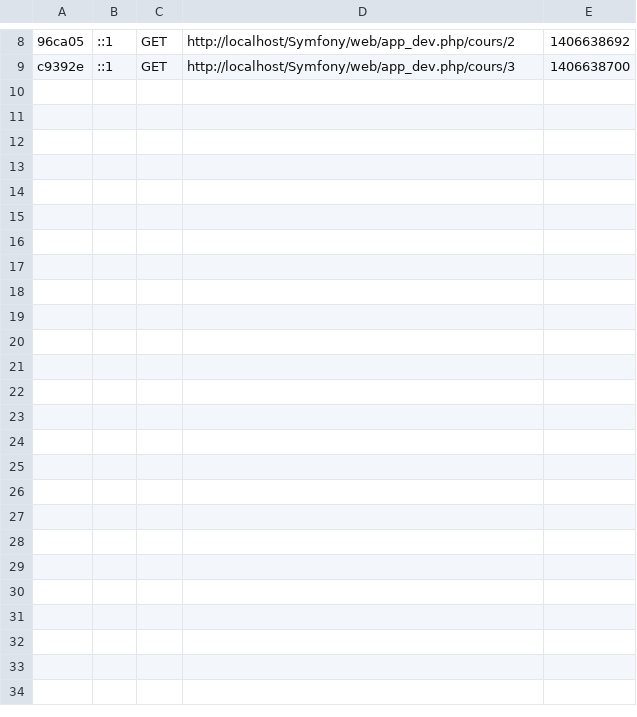
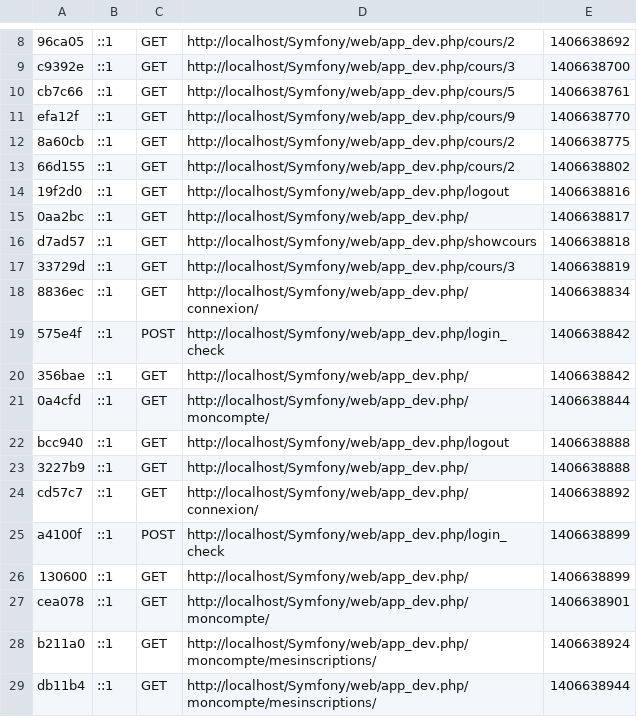
Before and after one commit to lydiarobert18/Kikala-Project-in-Symfony2, a CSV file: app/cache/dev/profiler/index.csv, drawn as a sheet; only a part is shown, gaps mark what is left out; the diff names each change by its address in the sheet, - before the commit and + after, or states it on an @@ line.

Commit message:
checkout for assetic

```diff
--- a/app/cache/dev/profiler/index.csv
+++ b/app/cache/dev/profiler/index.csv
+row 10: cb7c66 | ::1 | GET | http://localhost/Symfony/web/app_dev.php/cours/5 | 1406638761
+row 11: efa12f | ::1 | GET | http://localhost/Symfony/web/app_dev.php/cours/9 | 1406638770
+row 12: 8a60cb | ::1 | GET | http://localhost/Symfony/web/app_dev.php/cours/2 | 1406638775
+row 13: 66d155 | ::1 | GET | http://localhost/Symfony/web/app_dev.php/cours/2 | 1406638802
+row 14: 19f2d0 | ::1 | GET | http://localhost/Symfony/web/app_dev.php/logout | 1406638816
+row 15: 0aa2bc | ::1 | GET | http://localhost/Symfony/web/app_dev.php/ | 1406638817
+row 16: d7ad57 | ::1 | GET | http://localhost/Symfony/web/app_dev.php/showcours | 1406638818
+row 17: 33729d | ::1 | GET | http://localhost/Symfony/web/app_dev.php/cours/3 | 1406638819
+row 18: 8836ec | ::1 | GET | http://localhost/Symfony/web/app_dev.php/connexion/ | 1406638834
+row 19: 575e4f | ::1 | POST | http://localhost/Symfony/web/app_dev.php/login_check | 1406638842
+row 20: 356bae | ::1 | GET | http://localhost/Symfony/web/app_dev.php/ | 1406638842
+row 21: 0a4cfd | ::1 | GET | http://localhost/Symfony/web/app_dev.php/moncompte/ | 1406638844
+row 22: bcc940 | ::1 | GET | http://localhost/Symfony/web/app_dev.php/logout | 1406638888
+row 23: 3227b9 | ::1 | GET | http://localhost/Symfony/web/app_dev.php/ | 1406638888
+row 24: cd57c7 | ::1 | GET | http://localhost/Symfony/web/app_dev.php/connexion/ | 1406638892
+row 25: a4100f | ::1 | POST | http://localhost/Symfony/web/app_dev.php/login_check | 1406638899
+row 26: 130600 | ::1 | GET | http://localhost/Symfony/web/app_dev.php/ | 1406638899
+row 27: cea078 | ::1 | GET | http://localhost/Symfony/web/app_dev.php/moncompte/ | 1406638901
+row 28: b211a0 | ::1 | GET | http://localhost/Symfony/web/app_dev.php/moncompte/mesinscriptions/ | 1406638924
+row 29: db11b4 | ::1 | GET | http://localhost/Symfony/web/app_dev.php/moncompte/mesinscriptions/ | 1406638944
```
Also changed, not shown: 22 other files.
